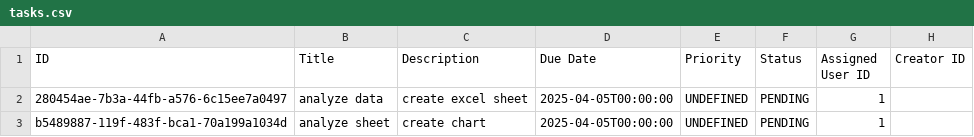
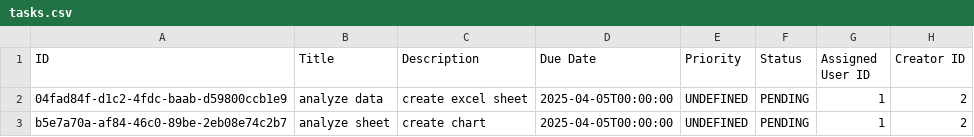
Before and after one commit to rayanmalike/Task-Management-Project, a CSV file: tasks.csv, drawn as a sheet.

Commit message:
update task_controller.py

```diff
--- a/tasks.csv
+++ b/tasks.csv
@@ -1,3 +1,3 @@
 ID,Title,Description,Due Date,Priority,Status,Assigned User ID,Creator ID
-280454ae-7b3a-44fb-a576-6c15ee7a0497,analyze data,create excel sheet,2025-04-05T00:00:00,UNDEFINED,PENDING,1,
-b5489887-119f-483f-bca1-70a199a1034d,analyze sheet,create chart,2025-04-05T00:00:00,UNDEFINED,PENDING,1,
+04fad84f-d1c2-4fdc-baab-d59800ccb1e9,analyze data,create excel sheet,2025-04-05T00:00:00,UNDEFINED,PENDING,1,2
+b5e7a70a-af84-46c0-89be-2eb08e74c2b7,analyze sheet,create chart,2025-04-05T00:00:00,UNDEFINED,PENDING,1,2
```
Also changed, not shown: 2 other files.
